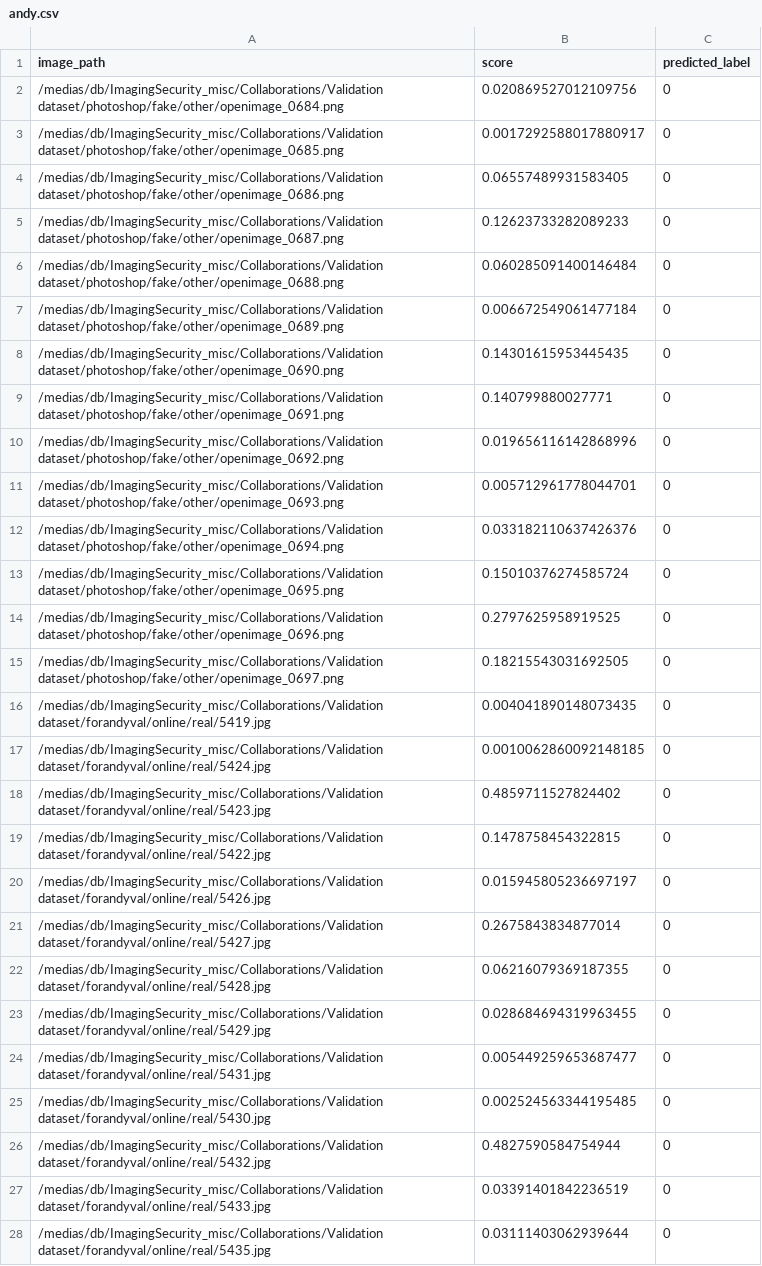
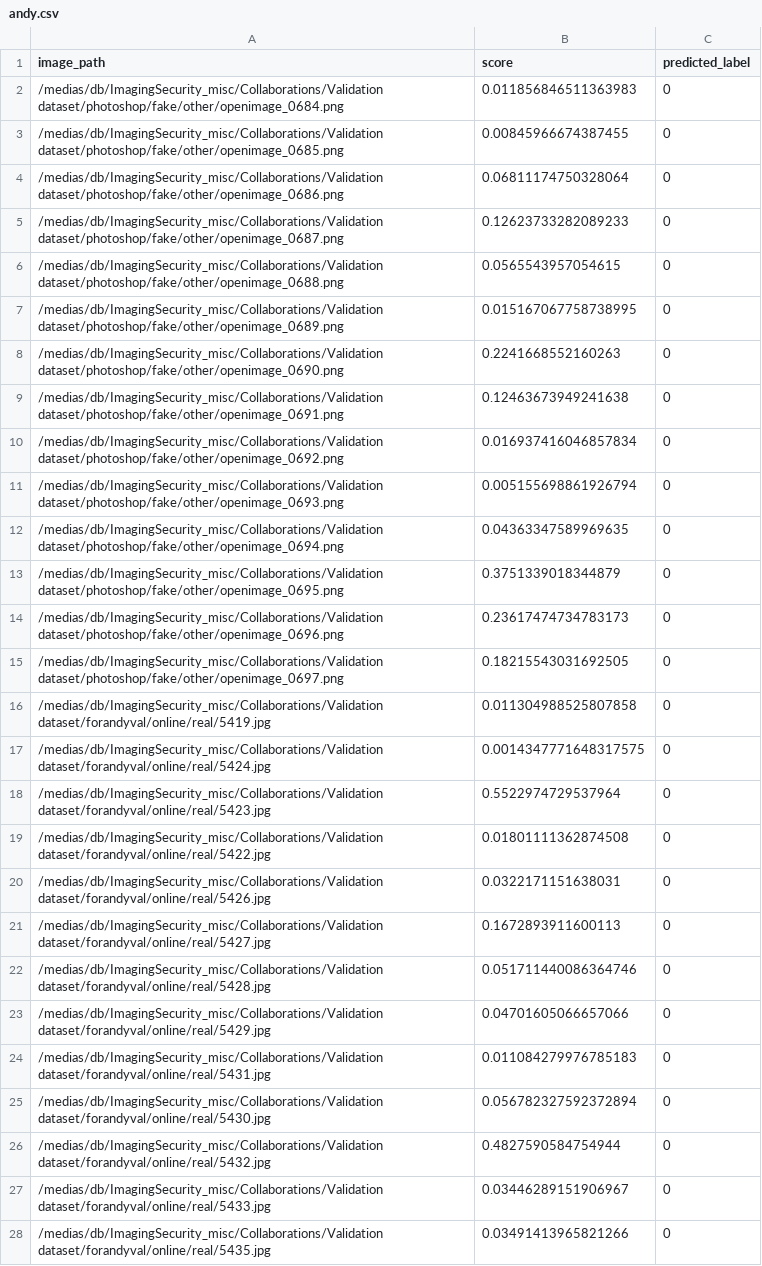
Before and after one commit to AndySitc/ImVerif-detector, a CSV file: output/andy.csv, drawn as a sheet; only a part is shown; the diff covers the shown part only; the diff names each change by its address in the sheet, - before the commit and + after, or states it on an @@ line.

```diff
--- a/output/andy.csv
+++ b/output/andy.csv
-B2 (score): 0.020869527012109756
+B2 (score): 0.011856846511363983
-B3 (score): 0.0017292588017880917
+B3 (score): 0.00845966674387455
-B4 (score): 0.06557489931583405
+B4 (score): 0.06811174750328064
-B6 (score): 0.060285091400146484
+B6 (score): 0.0565543957054615
-B7 (score): 0.006672549061477184
+B7 (score): 0.015167067758738995
-B8 (score): 0.14301615953445435
+B8 (score): 0.2241668552160263
-B9 (score): 0.140799880027771
+B9 (score): 0.12463673949241638
-B10 (score): 0.019656116142868996
+B10 (score): 0.016937416046857834
-B11 (score): 0.005712961778044701
+B11 (score): 0.005155698861926794
-B12 (score): 0.033182110637426376
+B12 (score): 0.04363347589969635
-B13 (score): 0.15010376274585724
+B13 (score): 0.3751339018344879
-B14 (score): 0.2797625958919525
+B14 (score): 0.23617474734783173
-B16 (score): 0.004041890148073435
+B16 (score): 0.011304988525807858
-B17 (score): 0.0010062860092148185
+B17 (score): 0.0014347771648317575
-B18 (score): 0.4859711527824402
+B18 (score): 0.5522974729537964
-B19 (score): 0.1478758454322815
+B19 (score): 0.01801111362874508
-B20 (score): 0.015945805236697197
+B20 (score): 0.0322171151638031
-B21 (score): 0.2675843834877014
+B21 (score): 0.1672893911600113
-B22 (score): 0.06216079369187355
+B22 (score): 0.051711440086364746
-B23 (score): 0.028684694319963455
+B23 (score): 0.04701605066657066
-B24 (score): 0.005449259653687477
+B24 (score): 0.011084279976785183
-B25 (score): 0.002524563344195485
+B25 (score): 0.056782327592372894
-B27 (score): 0.03391401842236519
+B27 (score): 0.03446289151906967
-B28 (score): 0.03111403062939644
+B28 (score): 0.03491413965821266
```
Also changed, not shown: 2 edited cells elsewhere in this file, output/CoDE.csv, output/alex.csv, 28 other files.
